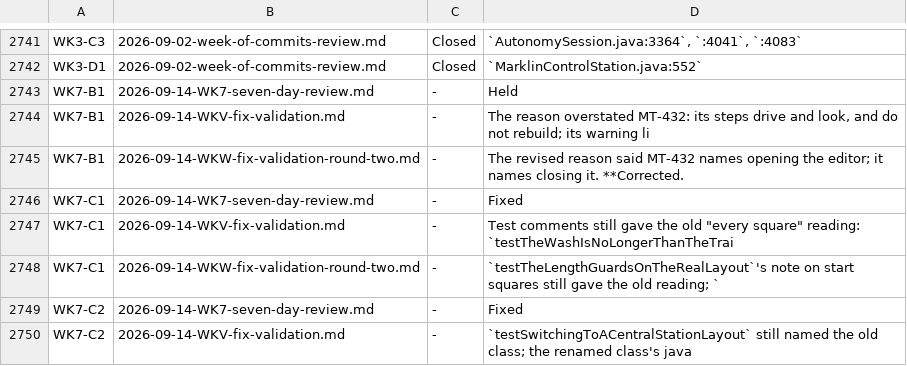
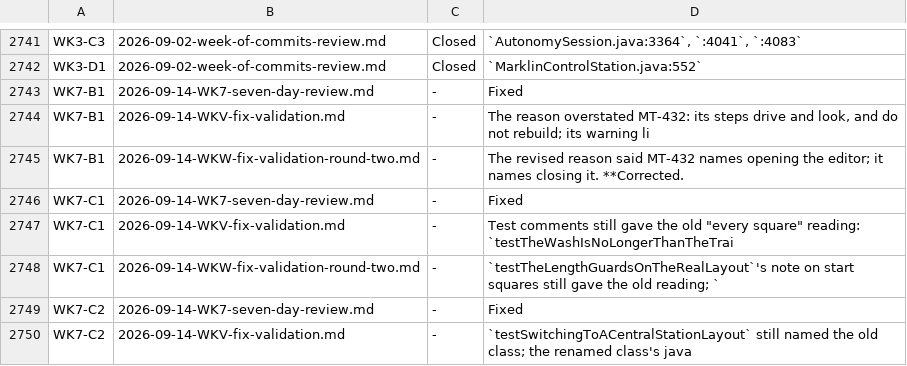
Before and after one commit to bob123456678/TrainControl, a TSV file: docs/manual-tests/findings.tsv, drawn as a sheet; only a part is shown, gaps mark what is left out.

```diff
--- a/docs/manual-tests/findings.tsv
+++ b/docs/manual-tests/findings.tsv
@@ -2742,3 +2742,3 @@ WK3-C3	2026-09-02-week-of-commits-review.md	Closed	`AutonomySession.java:3364`,
 WK3-D1	2026-09-02-week-of-commits-review.md	Closed	`MarklinControlStation.java:552`
-WK7-B1	2026-09-14-WK7-seven-day-review.md	-	Held
+WK7-B1	2026-09-14-WK7-seven-day-review.md	-	Fixed
 WK7-B1	2026-09-14-WKV-fix-validation.md	-	The reason overstated MT-432: its steps drive and look, and do not rebuild; its warning li
```
Also changed, not shown: 2 other files.
